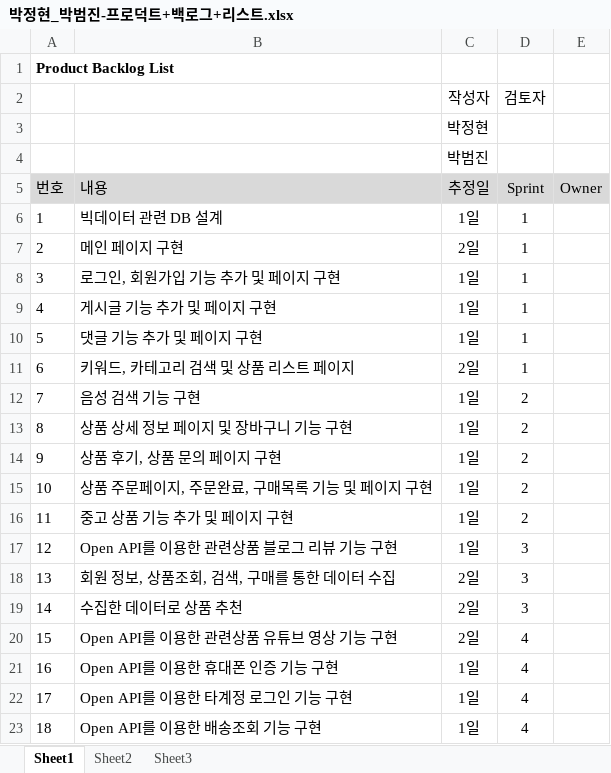
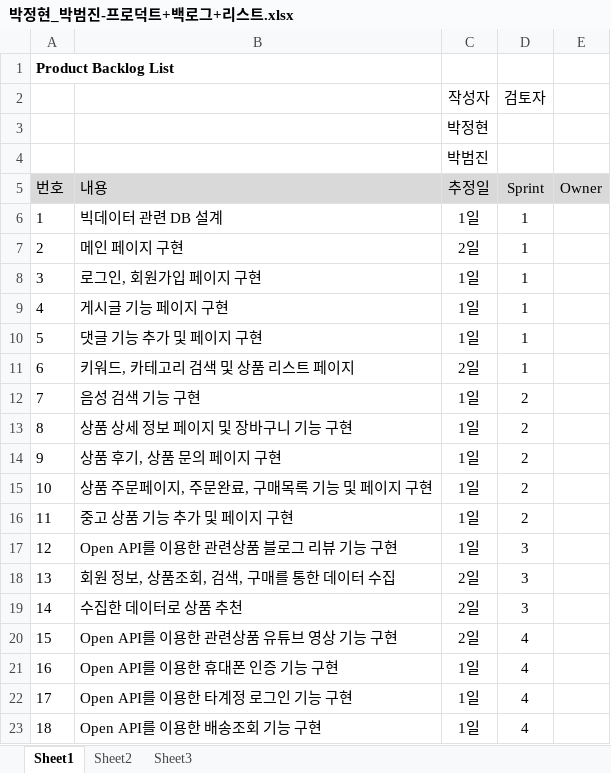
Before and after one commit to Jung-hyeon-Park/portfolio_actifact, an Excel workbook: 10. 프로덕트_백로그/박정현_박범진-프로덕트+백로그+리스트.xlsx, sheet Sheet1, drawn as a sheet; values as stored, in another font and other column widths than the file's, no borders; the diff names each change by its address in the sheet, - before the commit and + after, or states it on an @@ line.

```diff
--- a/10. 프로덕트_백로그/박정현_박범진-프로덕트+백로그+리스트.xlsx (sheet Sheet1)
+++ b/10. 프로덕트_백로그/박정현_박범진-프로덕트+백로그+리스트.xlsx (sheet Sheet1)
-B8 (내용): 로그인, 회원가입 기능 추가 및 페이지 구현
+B8 (내용): 로그인, 회원가입 페이지 구현
-B9 (내용): 게시글 기능 추가 및 페이지 구현
+B9 (내용): 게시글 기능 페이지 구현
```
Also changed, not shown: 1 other file.
